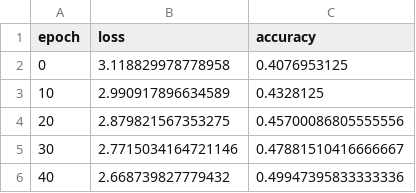
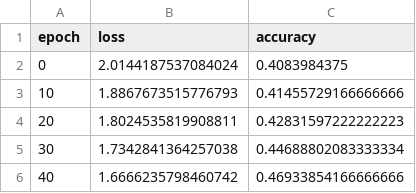
Before and after one commit to dan-crdll/dl_hackathon, a CSV file: logs/metric_C.csv, drawn as a sheet.

```diff
--- a/logs/metric_C.csv
+++ b/logs/metric_C.csv
@@ -1,6 +1,6 @@
 epoch,loss,accuracy
-0,3.118829978778958,0.4076953125
-10,2.990917896634589,0.4328125
-20,2.879821567353275,0.45700086805555556
-30,2.7715034164721146,0.47881510416666667
-40,2.668739827779432,0.49947395833333336
+0,2.0144187537084024,0.4083984375
+10,1.8867673515776793,0.41455729166666666
+20,1.8024535819908811,0.42831597222222223
+30,1.7342841364257038,0.44688802083333334
+40,1.6666235798460742,0.46933854166666666
```
Also changed, not shown: logs/metric_A.csv, logs/metric_B.csv, 33 other files.
